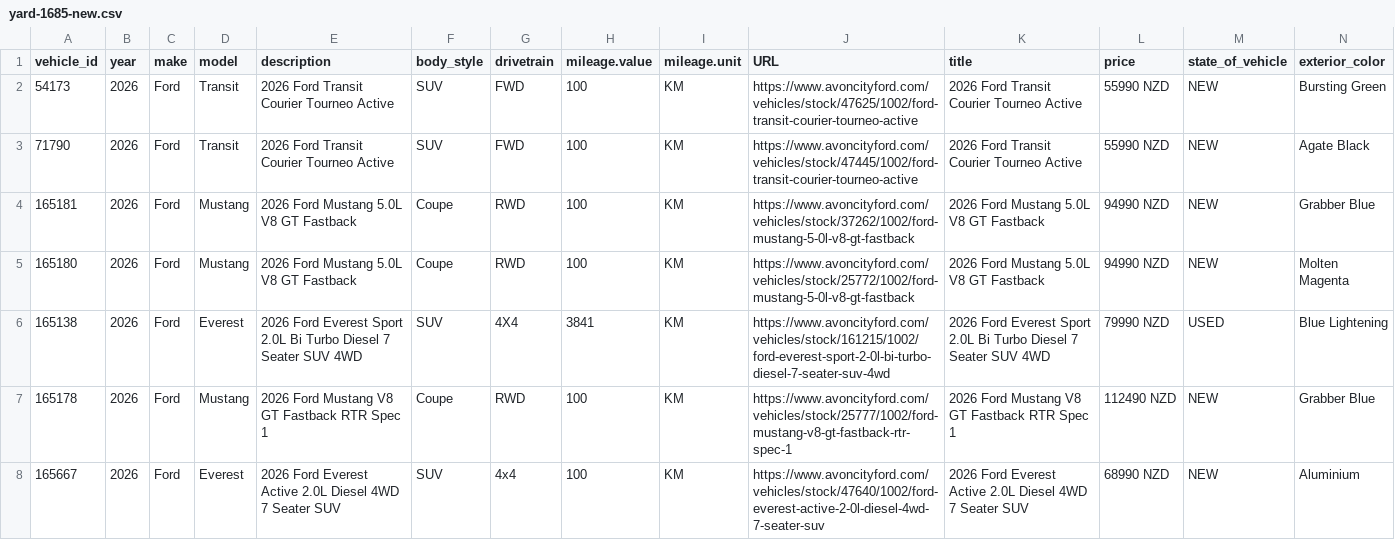
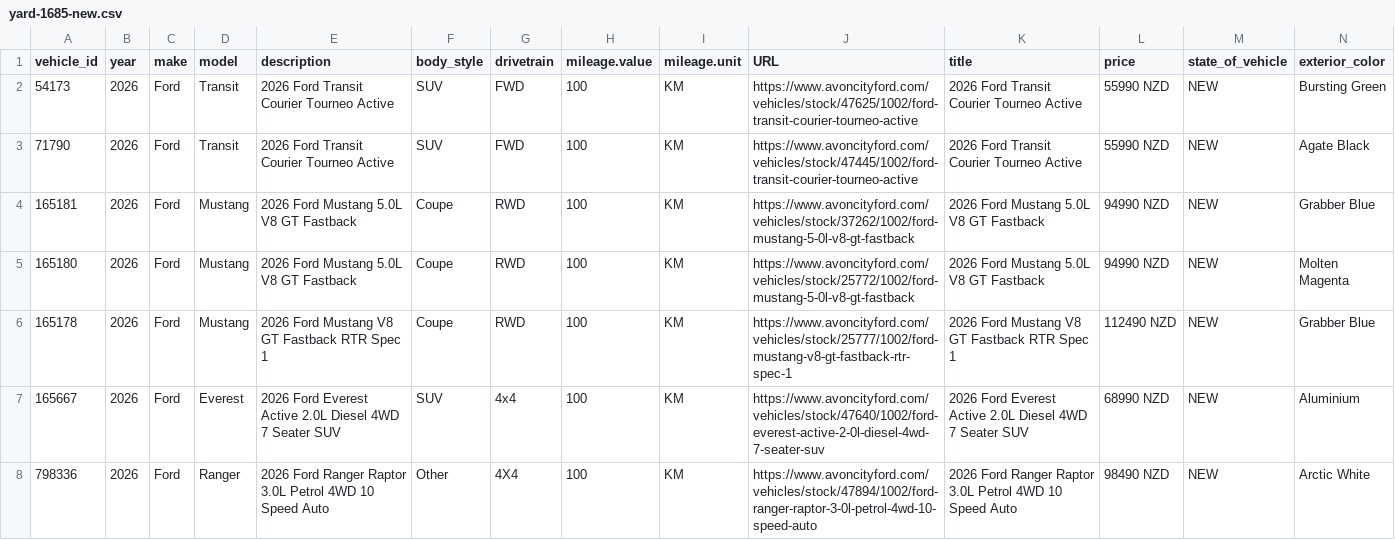
Before and after one commit to AshAcf/acf-meta-feed, a CSV file: public/yard-1685-new.csv, drawn as a sheet; only a part is shown; the shorter side is filled out with more unchanged rows; removed rows and columns are numbered as before the commit, all else as after; rows hold the shown columns only; the diff covers the shown part only; the diff names each change by its address in the sheet, - before the commit and + after, or states it on an @@ line.

Commit message:
Update corrected vehicle feed

```diff
--- a/public/yard-1685-new.csv
+++ b/public/yard-1685-new.csv
-row 6: 165138 | 2026 | Ford | Everest | 2026 Ford Everest Sport 2.0L Bi Turbo Diesel 7 Seater SUV 4WD | SUV | 4X4 | 3841 | KM | https://www.avoncityford.com/vehicles/stock/161215/1002/ford-everest-sport-2-0l-bi-turbo-diesel-7-seater-suv-4wd | 2026 Ford Everest Sport 2.0L Bi Turbo Diesel 7 Seater SUV 4WD | 79990 NZD | USED | Blue Lightening
```
Also changed, not shown: 1 added row and 2 removed rows elsewhere in this file, public/acf-meta-feed.csv, public/all-yards-meta-feed.csv, 18 other files.
